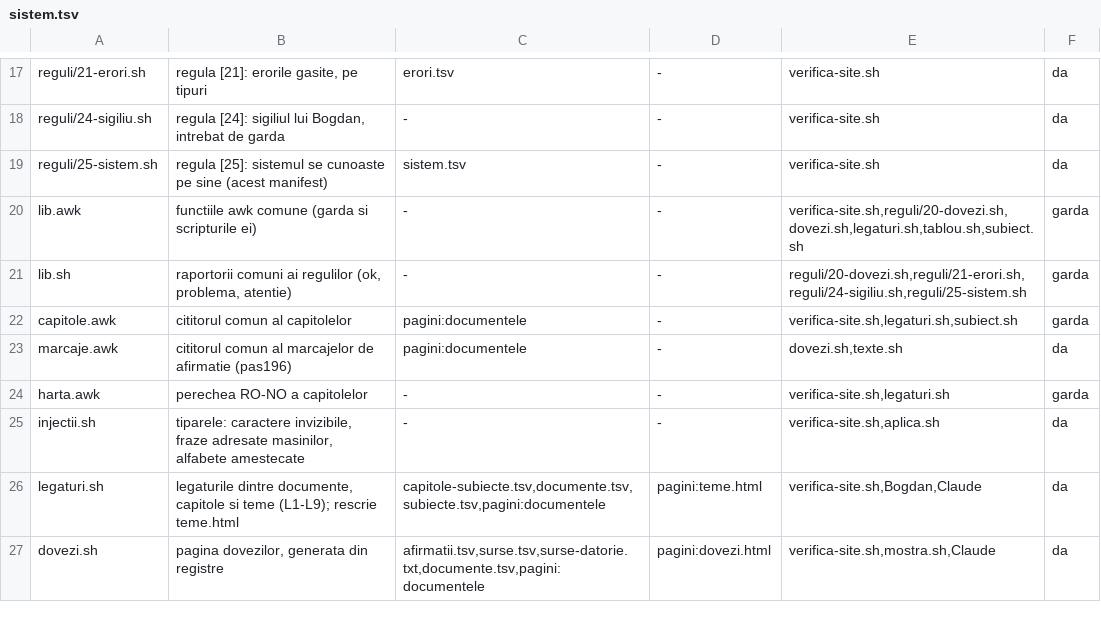
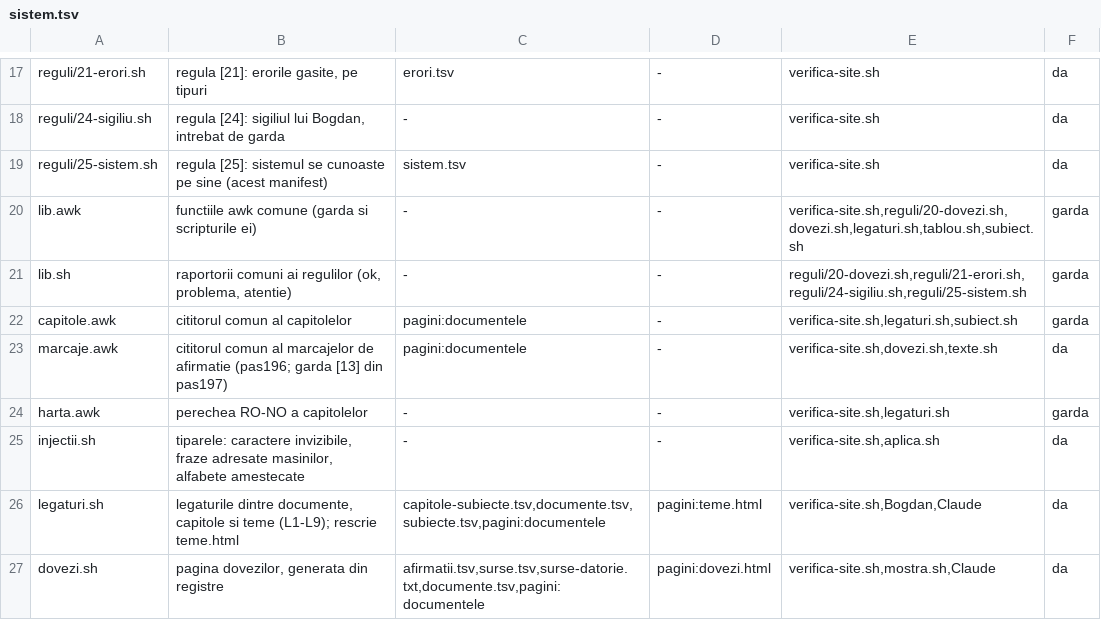
Before and after one commit to norgedan/norgedan.github.io, a TSV file: scripts/sistem.tsv, drawn as a sheet; only a part is shown, gaps mark what is left out.

Commit message:
pas197: [structura] regula 39; garda [13] (amprentele, semnul de dovada) pe marcaje.awk

```diff
--- a/scripts/sistem.tsv
+++ b/scripts/sistem.tsv
@@ -22,3 +22,3 @@ lib.sh	raportorii comuni ai regulilor (ok, problema, atentie)	-	-	reguli/20-dove
 capitole.awk	cititorul comun al capitolelor	pagini:documentele	-	verifica-site.sh,legaturi.sh,subiect.sh	garda
-marcaje.awk	cititorul comun al marcajelor de afirmatie (pas196)	pagini:documentele	-	dovezi.sh,texte.sh	da
+marcaje.awk	cititorul comun al marcajelor de afirmatie (pas196; garda [13] din pas197)	pagini:documentele	-	verifica-site.sh,dovezi.sh,texte.sh	da
 harta.awk	perechea RO-NO a capitolelor	-	-	verifica-site.sh,legaturi.sh	garda
```
Also changed, not shown: 5 other files.
